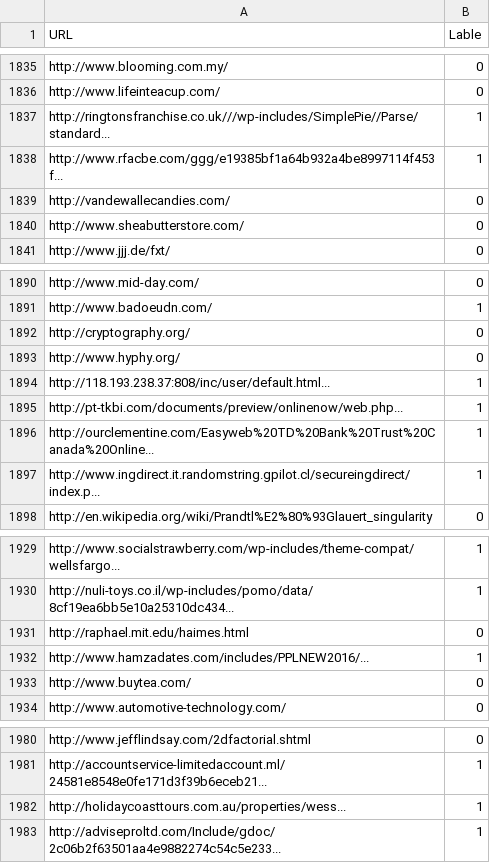
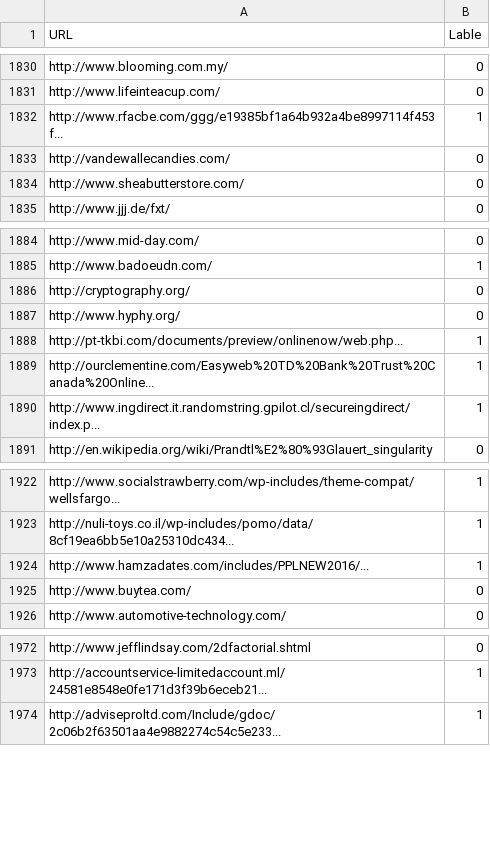
Before and after one commit to hungptit123/phishing_url_version2, a CSV file: Dataset/train_dataset.csv, drawn as a sheet; only a part is shown, gaps mark what is left out; the diff covers the shown part only.

```diff
--- a/Dataset/train_dataset.csv
+++ b/Dataset/train_dataset.csv
@@ -1836,3 +1831,2 @@ http://www.blooming.com.my/,0
 http://www.lifeinteacup.com/,0
-http://ringtonsfranchise.co.uk///wp-includes/SimplePie//Parse/standard...,1
 http://www.rfacbe.com/ggg/e19385bf1a64b932a4be8997114f453f...,1
@@ -1893,3 +1887,2 @@ http://cryptography.org/,0
 http://www.hyphy.org/,0
-http://118.193.238.37:808/inc/user/default.html...,1
 http://pt-tkbi.com/documents/preview/onlinenow/web.php...,1
@@ -1930,3 +1923,2 @@ http://www.socialstrawberry.com/wp-includes/theme-compat/wellsfargo...,1
 http://nuli-toys.co.il/wp-includes/pomo/data/8cf19ea6bb5e10a25310dc434...,1
-http://raphael.mit.edu/haimes.html,0
 http://www.hamzadates.com/includes/PPLNEW2016/...,1
@@ -1981,3 +1973,2 @@ http://www.jefflindsay.com/2dfactorial.shtml,0
 http://accountservice-limitedaccount.ml/24581e8548e0fe171d3f39b6eceb21...,1
-http://holidaycoasttours.com.au/properties/wess...,1
 http://adviseproltd.com/Include/gdoc/2c06b2f63501aa4e9882274c54c5e233...,1
```
Also changed, not shown: 5 removed rows elsewhere in this file, 23 other files.
